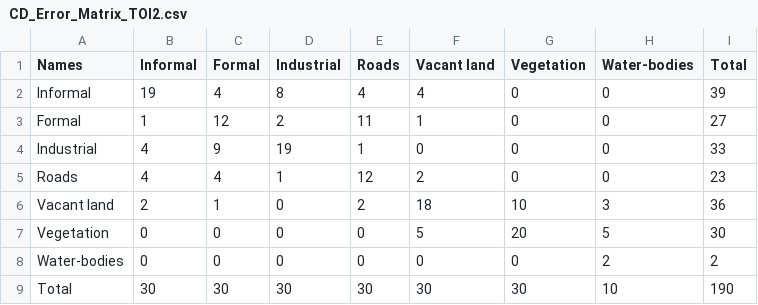
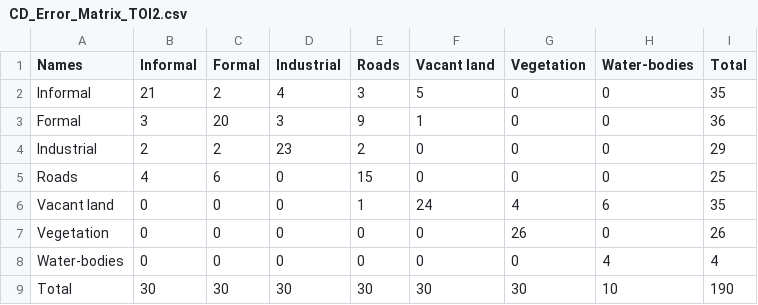
Before and after one commit to finn-geiger/masterthesis, a CSV file: src/change_detection/data/accuracies/CD_Error_Matrix_TOI2.csv, drawn as a sheet.

```diff
--- a/src/change_detection/data/accuracies/CD_Error_Matrix_TOI2.csv
+++ b/src/change_detection/data/accuracies/CD_Error_Matrix_TOI2.csv
@@ -1,9 +1,9 @@
 Names;Informal;Formal;Industrial;Roads;Vacant land;Vegetation;Water-bodies;Total
-Informal;19;4;8;4;4;0;0;39
-Formal;1;12;2;11;1;0;0;27
-Industrial;4;9;19;1;0;0;0;33
-Roads;4;4;1;12;2;0;0;23
-Vacant land;2;1;0;2;18;10;3;36
-Vegetation;0;0;0;0;5;20;5;30
-Water-bodies;0;0;0;0;0;0;2;2
+Informal;21;2;4;3;5;0;0;35
+Formal;3;20;3;9;1;0;0;36
+Industrial;2;2;23;2;0;0;0;29
+Roads;4;6;0;15;0;0;0;25
+Vacant land;0;0;0;1;24;4;6;35
+Vegetation;0;0;0;0;0;26;0;26
+Water-bodies;0;0;0;0;0;0;4;4
 Total;30;30;30;30;30;30;10;190
```
Also changed, not shown: src/change_detection/data/accuracies/CD_Error_Matrix_TOI3.csv, 5 other files.
